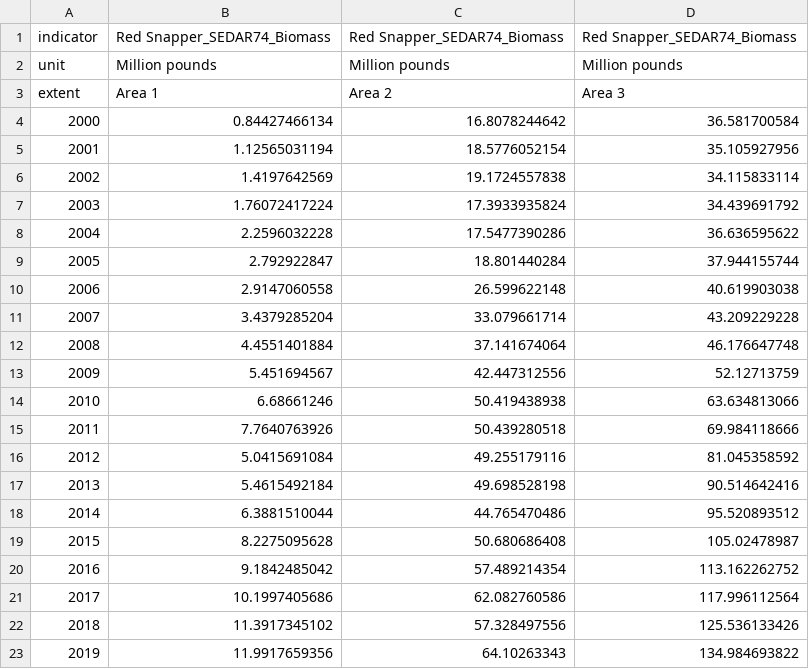
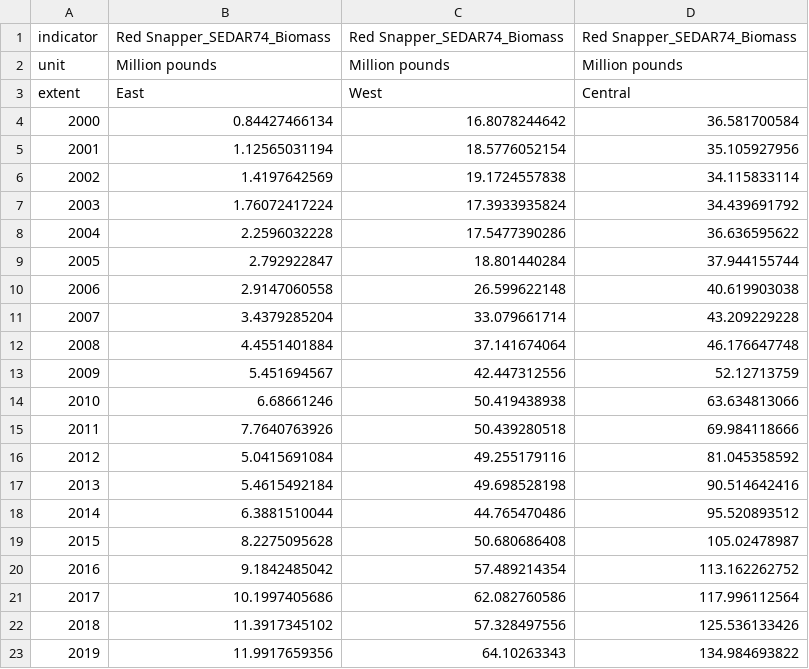
Before and after one commit to Gulf-IEA/Gulf-ESR, a CSV file: data/formatted/formatted_csvs/Red Snapper_SEDAR74_Biomass_formatted.csv, drawn as a sheet.

```diff
--- a/data/formatted/formatted_csvs/Red Snapper_SEDAR74_Biomass_formatted.csv
+++ b/data/formatted/formatted_csvs/Red Snapper_SEDAR74_Biomass_formatted.csv
@@ -2,3 +2,3 @@
 "unit","Million pounds","Million pounds","Million pounds"
-"extent","Area 1","Area 2","Area 3"
+"extent","East","West","Central"
 "2000","0.84427466134","16.8078244642","36.581700584"
```
Also changed, not shown: data/formatted/formatted_csvs/Vermilion Snapper_SEDAR67_Biomass_formatted.csv, data/formatted/formatted_csvs/Yellowedge Grouper_SEDAR85_Biomass_formatted.csv, 7 other files.
